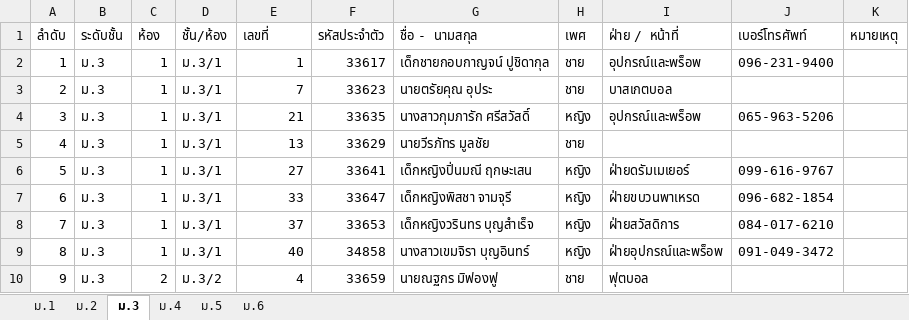
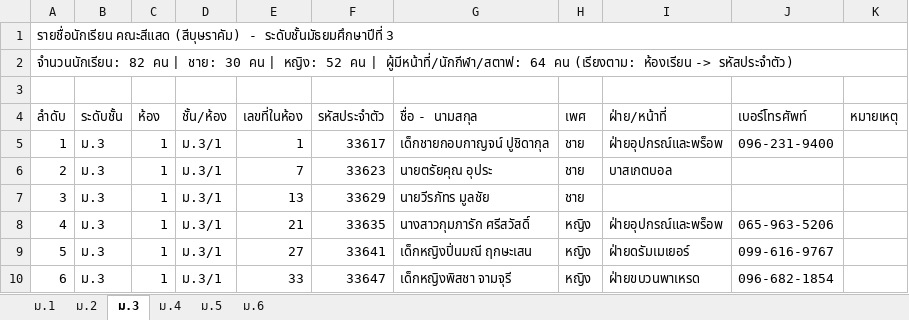
Before and after one commit to tar27052552-alt/topaz, an Excel workbook: เอกสารและรายชื่อคณะสีแสด_ปี69/รายชื่อคณะสีแสด_ปี69.xlsx, sheet ม.3, drawn as a sheet; only a part is shown; the shorter side is filled out with more unchanged rows; values as stored, in another font and other column widths than the file's, no cell formats; removed rows and columns are numbered as before the commit, all else as after; the diff names each change by its address in the sheet, - before the commit and + after, or states it on an @@ line.

```diff
--- a/เอกสารและรายชื่อคณะสีแสด_ปี69/รายชื่อคณะสีแสด_ปี69.xlsx (sheet ม.3)
+++ b/เอกสารและรายชื่อคณะสีแสด_ปี69/รายชื่อคณะสีแสด_ปี69.xlsx (sheet ม.3)
+row 1: รายชื่อนักเรียน คณะสีแสด (สีบุษราคัม) - ระดับชั้นมัธยมศึกษาปีที่ 3
+row 2: จำนวนนักเรียน: 82 คน | ชาย: 30 คน | หญิง: 52 คน | ผู้มีหน้าที่/นักกีฬา/สตาฟ: 64 คน (เรียงตาม: ห้องเรียน -> รหัสประจำตัว)
+row 3: (empty)
-E4: เลขที่
+E4: เลขที่ในห้อง
-I4: ฝ่าย / หน้าที่
+I4: ฝ่าย/หน้าที่
-I5 (ฝ่าย/หน้าที่): อุปกรณ์และพร็อพ
+I5 (ฝ่าย/หน้าที่): ฝ่ายอุปกรณ์และพร็อพ
-row 4: 3 | ม.3 | 1 | ม.3/1 | 21 | 33635 | นางสาวกุมภารัก ศรีสวัสดิ์ | หญิง | อุปกรณ์และพร็อพ | 065-963-5206
@@ column A (ลำดับ) renumbered in row 7 @@
+row 8: 4 | ม.3 | 1 | ม.3/1 | 21 | 33635 | นางสาวกุมภารัก ศรีสวัสดิ์ | หญิง | ฝ่ายอุปกรณ์และพร็อพ | 065-963-5206
```
Also changed, not shown: sheet ม.4, sheet ม.1, sheet ม.2, sheet ม.5, sheet ม.6, cell formats.
